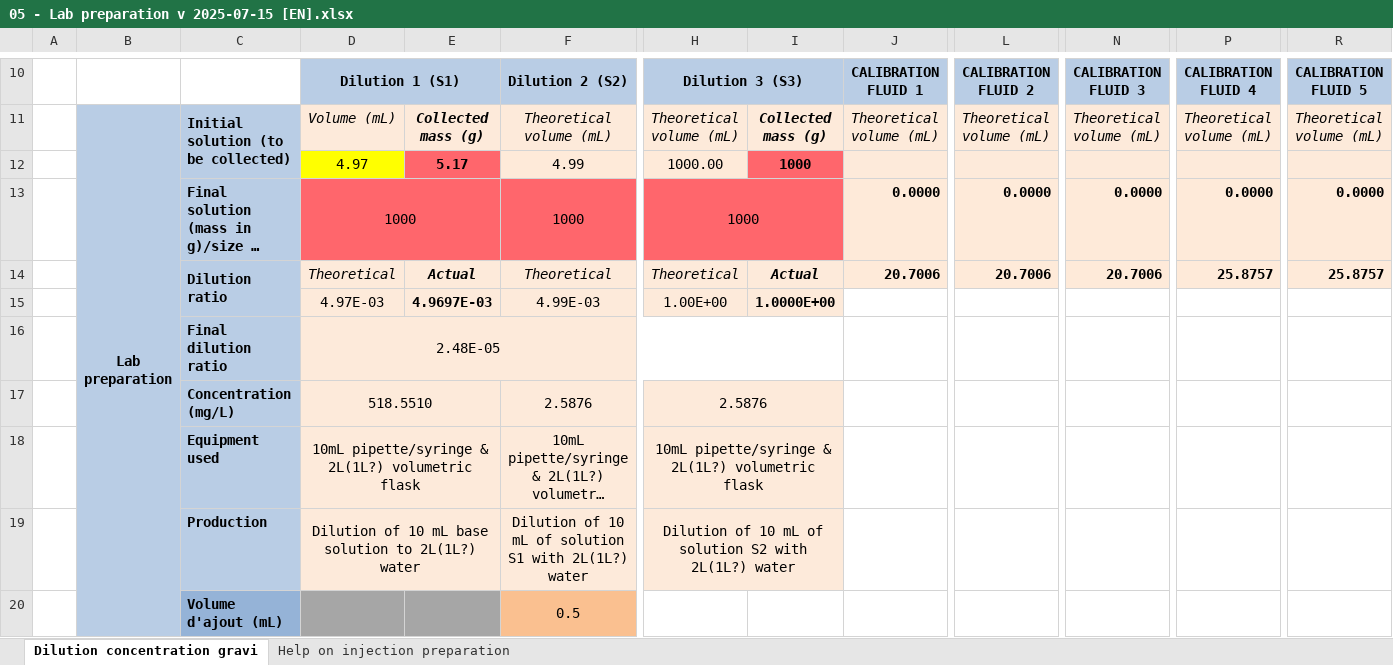
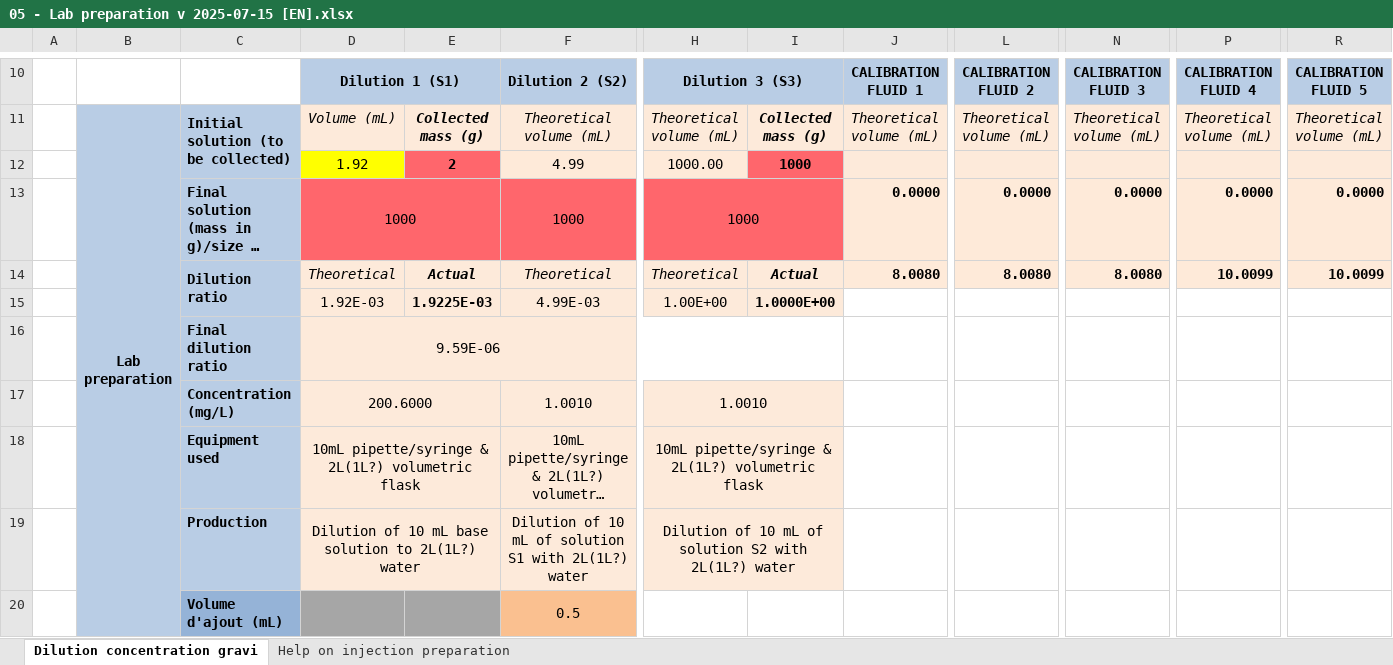
Before and after one commit to pohleric/mountain-hydrology-workshop-2026, an Excel workbook: Documentation/EN/05 - Lab preparation v 2025-07-15 [EN].xlsx, sheet Dilution concentration gravi, drawn as a sheet; only a part is shown, gaps mark what is left out; long unchanged cells end in …; values as stored, in another font and other column widths than the file's, no borders; removed rows and columns are numbered as before the commit, all else as after; rows hold the shown columns only; the diff covers the shown part only; the diff names each change by its address in the sheet, - before the commit and + after, or states it on an @@ line.

```diff
--- a/Documentation/EN/05 - Lab preparation v 2025-07-15 [EN].xlsx (sheet Dilution concentration gravi)
+++ b/Documentation/EN/05 - Lab preparation v 2025-07-15 [EN].xlsx (sheet Dilution concentration gravi)
-D12: 4.97
+D12: 1.92
-E12: 5.17
+E12: 2
-J14: 20.7006
+J14: 8.0080
-L14: 20.7006
+L14: 8.0080
-N14: 20.7006
+N14: 8.0080
-P14: 25.8757
+P14: 10.0099
-R14: 25.8757
+R14: 10.0099
-D15: 4.97E-03
+D15: 1.92E-03
-E15: 4.9697E-03
+E15: 1.9225E-03
-D16: 2.48E-05
+D16: 9.59E-06
-row 17:  |  | Concentration (mg/L) | 518.5510 |  | 2.5876 | 2.5876
+row 17:  |  | Concentration (mg/L) | 200.6000 |  | 1.0010 | 1.0010
```
Also changed, not shown: 1 added row, 1 removed row and 5 edited cells elsewhere in this sheet, hidden cells, 2 other files.
